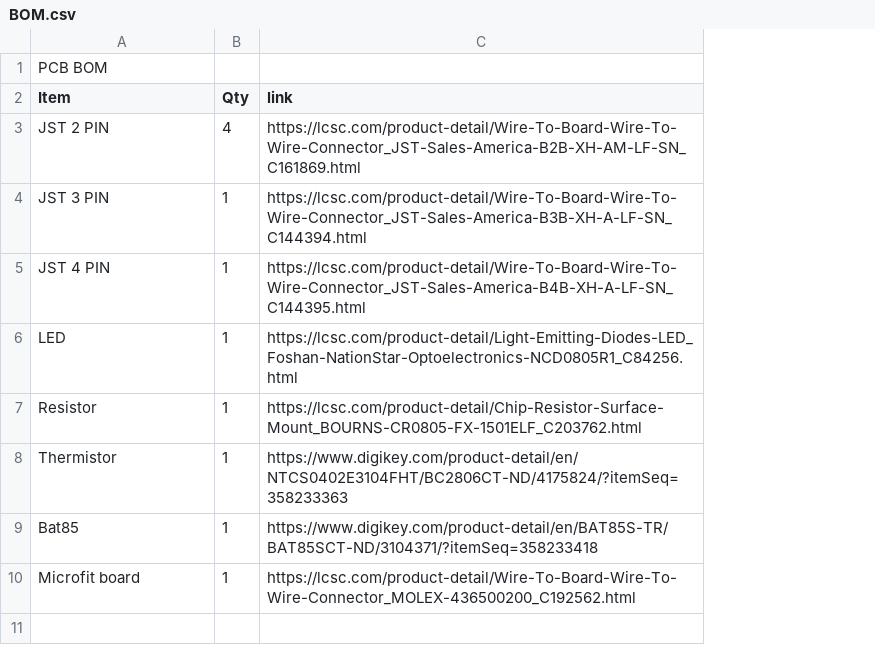
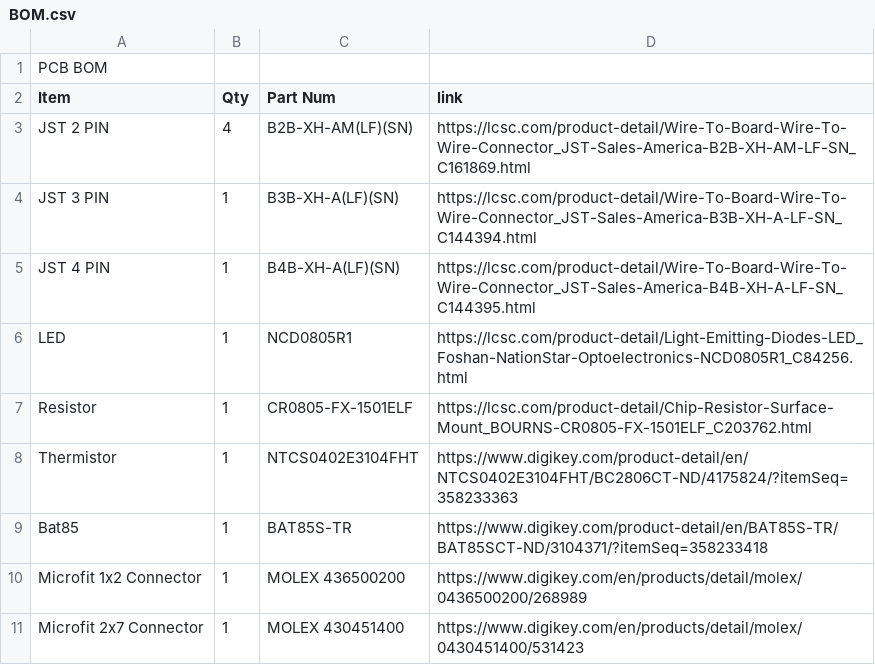
Before and after one commit to VoronDesign/Voron-Hardware, a CSV file: Afterburner_Toolhead_PCB/Production Files/BOM.csv, drawn as a sheet; removed rows and columns are numbered as before the commit, all else as after; the diff names each change by its address in the sheet, - before the commit and + after, or states it on an @@ line.

Commit message:
Updated to the latest version of the PCB, updated BOM to included links and part numbers for everything

```diff
--- a/Afterburner_Toolhead_PCB/Production Files/BOM.csv
+++ b/Afterburner_Toolhead_PCB/Production Files/BOM.csv
+column C (Part Num), rows 3-9: B2B-XH-AM(LF)(SN) | B3B-XH-A(LF)(SN) | B4B-XH-A(LF)(SN) | NCD0805R1 | CR0805-FX-1501ELF | NTCS0402E3104FHT | BAT85S-TR
-row 10: Microfit board | 1 | https://lcsc.com/product-detail/Wire-To-Board-Wire-To-Wire-Connector_MOLEX-436500200_C192562.html
+row 10: Microfit 1x2 Connector | 1 | MOLEX 436500200 | https://www.digikey.com/en/products/detail/molex/0436500200/268989
+row 11: Microfit 2x7 Connector | 1 | MOLEX 430451400 | https://www.digikey.com/en/products/detail/molex/0430451400/531423
```
Also changed, not shown: 17 other files.
